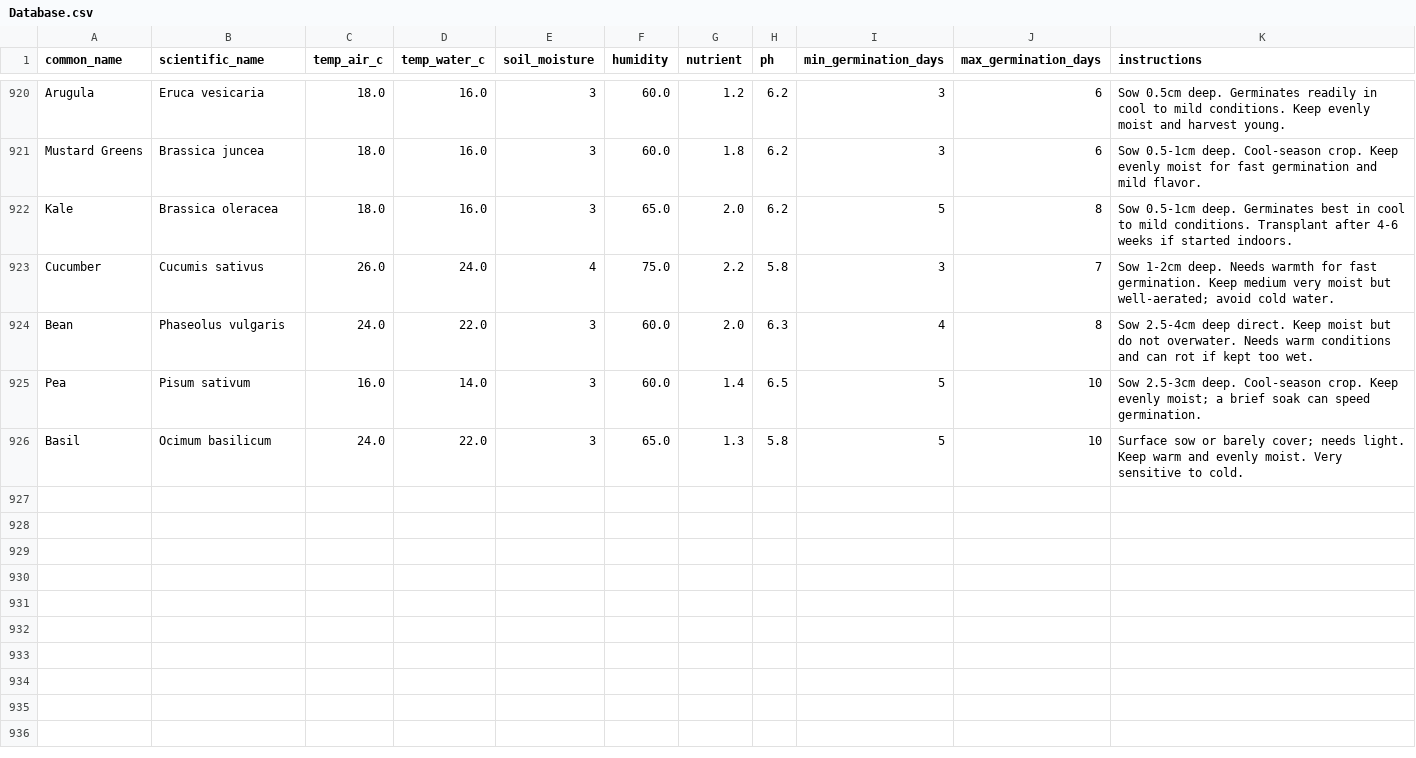
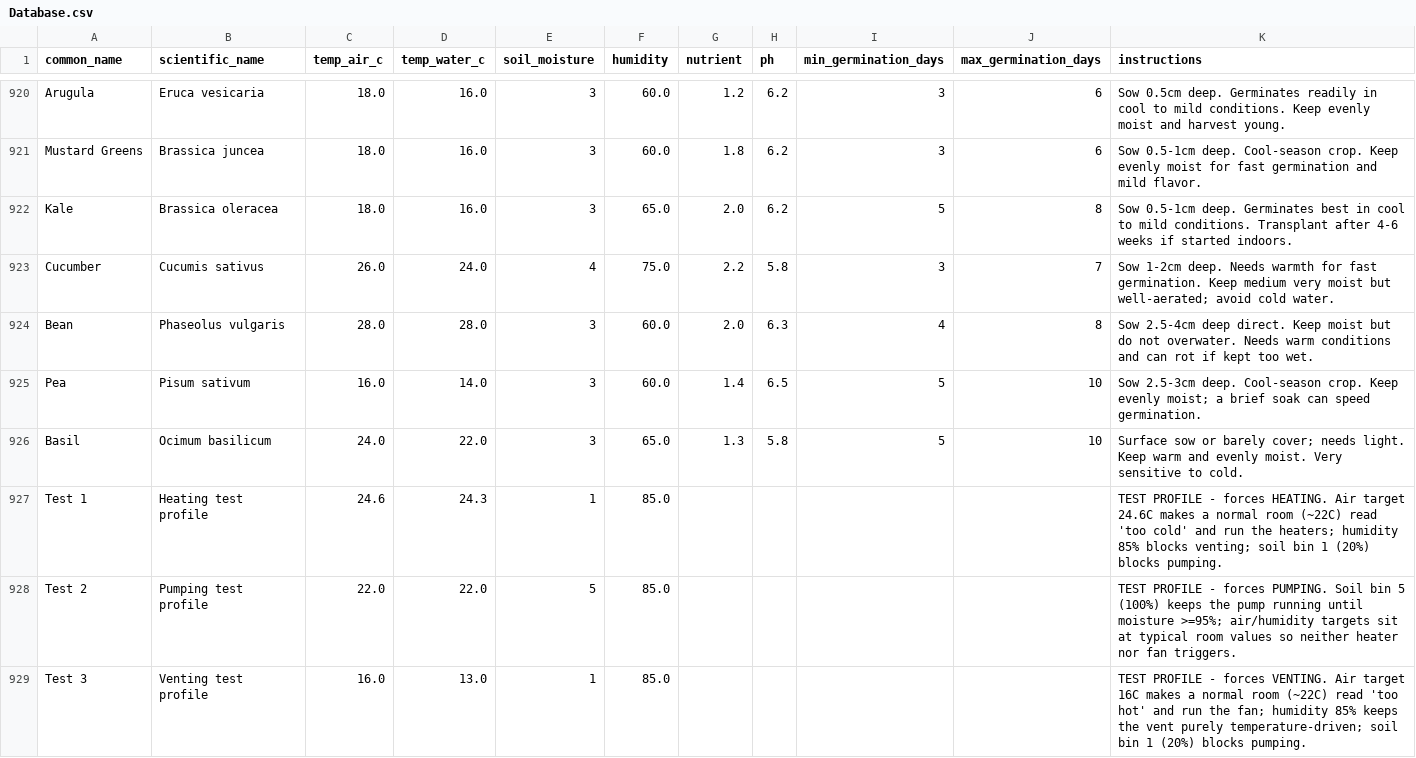
Before and after one commit to bordium/Automated-Greenhouse, a CSV file: Hydroponics-App/database/Database.csv, drawn as a sheet; only a part is shown, gaps mark what is left out.

```diff
--- a/Hydroponics-App/database/Database.csv
+++ b/Hydroponics-App/database/Database.csv
@@ -923,4 +923,7 @@ Kale,Brassica oleracea,18.0,16.0,3,65.0,2.0,6.2,5,8,"Sow 0.5-1cm deep. Germinate
 Cucumber,Cucumis sativus,26.0,24.0,4,75.0,2.2,5.8,3,7,"Sow 1-2cm deep. Needs warmth for fast germination. Keep medium very moist but well-aerated; avoid cold water."
-Bean,Phaseolus vulgaris,24.0,22.0,3,60.0,2.0,6.3,4,8,"Sow 2.5-4cm deep direct. Keep moist but do not overwater. Needs warm conditions and can rot if kept too wet."
+Bean,Phaseolus vulgaris,28.0,28.0,3,60.0,2.0,6.3,4,8,"Sow 2.5-4cm deep direct. Keep moist but do not overwater. Needs warm conditions and can rot if kept too wet."
 Pea,Pisum sativum,16.0,14.0,3,60.0,1.4,6.5,5,10,"Sow 2.5-3cm deep. Cool-season crop. Keep evenly moist; a brief soak can speed germination."
 Basil,Ocimum basilicum,24.0,22.0,3,65.0,1.3,5.8,5,10,"Surface sow or barely cover; needs light. Keep warm and evenly moist. Very sensitive to cold."
+Test 1,Heating test profile,24.6,24.3,1,85.0,,,,,"TEST PROFILE - forces HEATING. Air target 24.6C makes a normal room (~22C) read 'too cold' and run the heaters; humidity 85% blocks venting; soil bin 1 (20%) blocks pumping."
+Test 2,Pumping test profile,22.0,22.0,5,85.0,,,,,"TEST PROFILE - forces PUMPING. Soil bin 5 (100%) keeps the pump running until moisture >=95%; air/humidity targets sit at typical room values so neither heater nor fan triggers."
+Test 3,Venting test profile,16.0,13.0,1,85.0,,,,,"TEST PROFILE - forces VENTING. Air target 16C makes a normal room (~22C) read 'too hot' and run the fan; humidity 85% keeps the vent purely temperature-driven; soil bin 1 (20%) blocks pumping."
```
Also changed, not shown: 9 other files.
